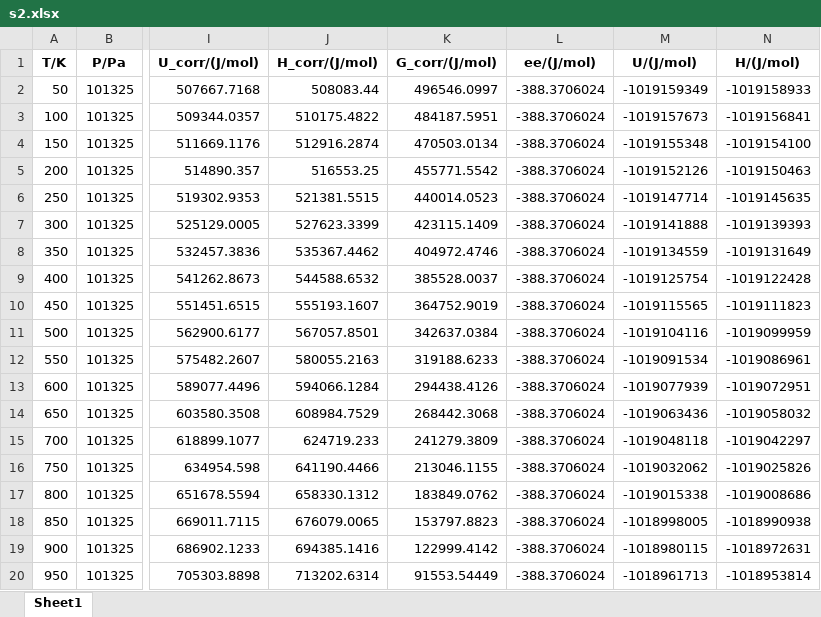
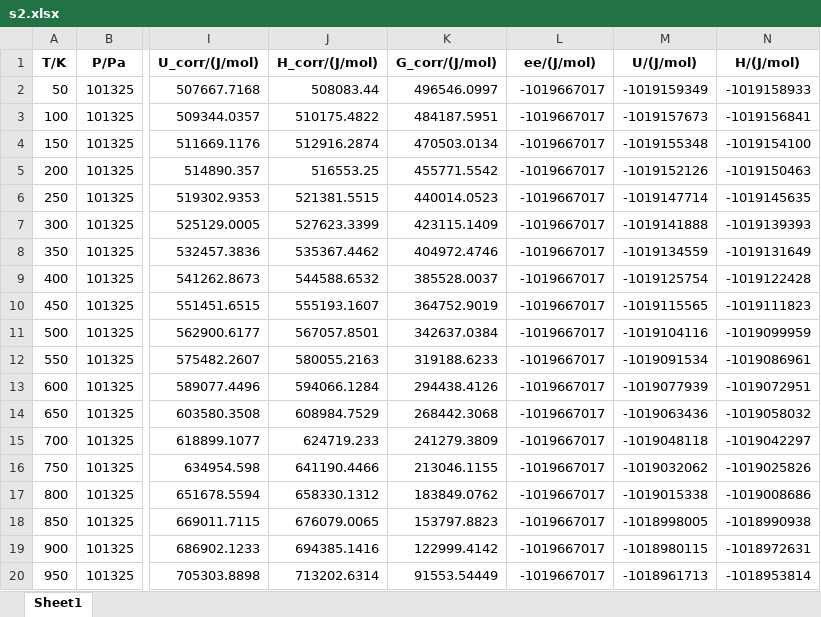
Before and after one commit to 47-5/ThermoCR, an Excel workbook: s2.xlsx, sheet Sheet1, drawn as a sheet; only a part is shown, gaps mark what is left out; values as stored, in another font and other column widths than the file's, no borders; the diff names each change by its address in the sheet, - before the commit and + after, or states it on an @@ line.

```diff
--- a/s2.xlsx (sheet Sheet1)
+++ b/s2.xlsx (sheet Sheet1)
-L2:L20 (ee/(J/mol)): -388.3706024
+L2:L20 (ee/(J/mol)): -1019667017
```
Also changed, not shown: s1.xlsx, ts_1_to_2.xlsx, 3 other files.
